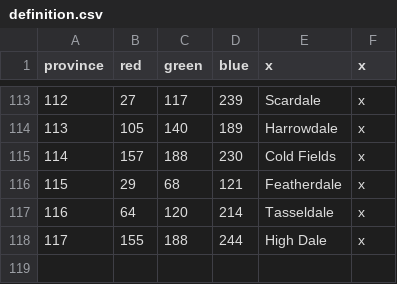
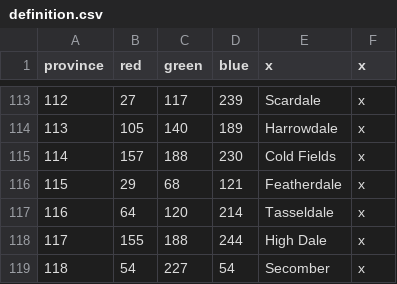
Before and after one commit to chriscohen/ck2-forgottenkings, a CSV file: ForgottenRealms/map/definition.csv, drawn as a sheet; only a part is shown, gaps mark what is left out.

```diff
--- a/ForgottenRealms/map/definition.csv
+++ b/ForgottenRealms/map/definition.csv
@@ -118 +118,2 @@ province;red;green;blue;x;x
 117;155;188;244;High Dale;x
+118;54;227;54;Secomber;x
```
Also changed, not shown: ForgottenRealms/localisation/00_Province_names.csv, 12 other files.
